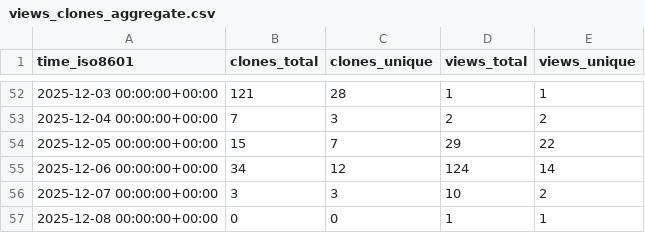
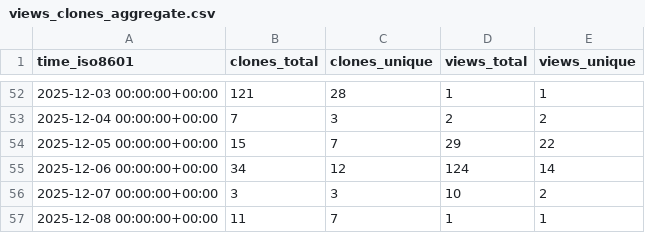
Before and after one commit to abhijit-ubale/Tableau_Workbook_Generator, a CSV file: abhijit-ubale/Tableau_Workbook_Generator/ghrs-data/views_clones_aggregate.csv, drawn as a sheet; only a part is shown, gaps mark what is left out.

```diff
--- a/abhijit-ubale/Tableau_Workbook_Generator/ghrs-data/views_clones_aggregate.csv
+++ b/abhijit-ubale/Tableau_Workbook_Generator/ghrs-data/views_clones_aggregate.csv
@@ -56,2 +56,2 @@ time_iso8601,clones_total,clones_unique,views_total,views_unique
 2025-12-07 00:00:00+00:00,3,3,10,2
-2025-12-08 00:00:00+00:00,0,0,1,1
+2025-12-08 00:00:00+00:00,11,7,1,1
```
Also changed, not shown: 1 other file.
